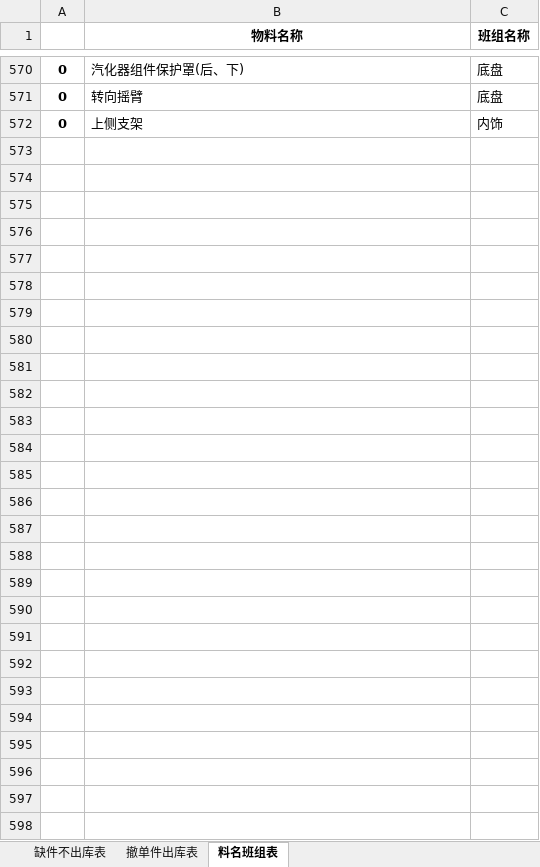
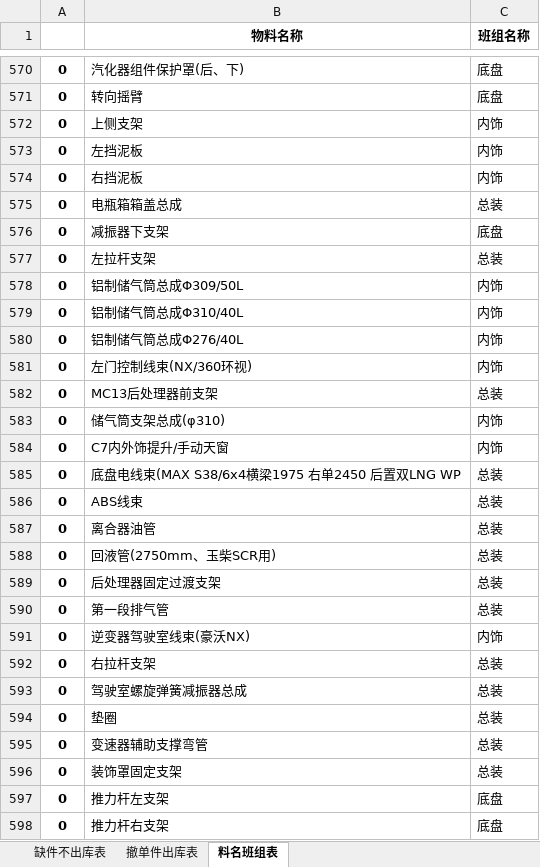
Before and after one commit to GuoBaoqi/Work-Chinapost, an Excel workbook: data/Data.xlsx, sheet 料名班组表, drawn as a sheet; only a part is shown, gaps mark what is left out; values as stored, in another font and other column widths than the file's, no borders; the diff covers the shown part only; the diff names each change by its address in the sheet, - before the commit and + after, or states it on an @@ line.

```diff
--- a/data/Data.xlsx (sheet 料名班组表)
+++ b/data/Data.xlsx (sheet 料名班组表)
+row 573: 0 | 左挡泥板 | 内饰
+row 574: 0 | 右挡泥板 | 内饰
+row 575: 0 | 电瓶箱箱盖总成 | 总装
+row 576: 0 | 减振器下支架 | 底盘
+row 577: 0 | 左拉杆支架 | 总装
+row 578: 0 | 铝制储气筒总成Φ309/50L | 内饰
+row 579: 0 | 铝制储气筒总成Φ310/40L | 内饰
+row 580: 0 | 铝制储气筒总成Φ276/40L | 内饰
+row 581: 0 | 左门控制线束(NX/360环视) | 内饰
+row 582: 0 | MC13后处理器前支架 | 总装
+row 583: 0 | 储气筒支架总成(φ310) | 内饰
+row 584: 0 | C7内外饰提升/手动天窗 | 内饰
+row 585: 0 | 底盘电线束(MAX S38/6x4横梁1975 右单2450 后置双LNG WP | 总装
+row 586: 0 | ABS线束 | 总装
+row 587: 0 | 离合器油管 | 总装
+row 588: 0 | 回液管(2750mm、玉柴SCR用) | 总装
+row 589: 0 | 后处理器固定过渡支架 | 总装
+row 590: 0 | 第一段排气管 | 总装
+row 591: 0 | 逆变器驾驶室线束(豪沃NX) | 内饰
+row 592: 0 | 右拉杆支架 | 总装
+row 593: 0 | 驾驶室螺旋弹簧减振器总成 | 总装
+row 594: 0 | 垫圈 | 总装
+row 595: 0 | 变速器辅助支撑弯管 | 总装
+row 596: 0 | 装饰罩固定支架 | 总装
+row 597: 0 | 推力杆左支架 | 底盘
+row 598: 0 | 推力杆右支架 | 底盘
```
Also changed, not shown: 1 edited cell elsewhere in this sheet, sheet 撤单件出库表, sheet 缺件不出库表, data/Config.xlsx, 3 other files.
